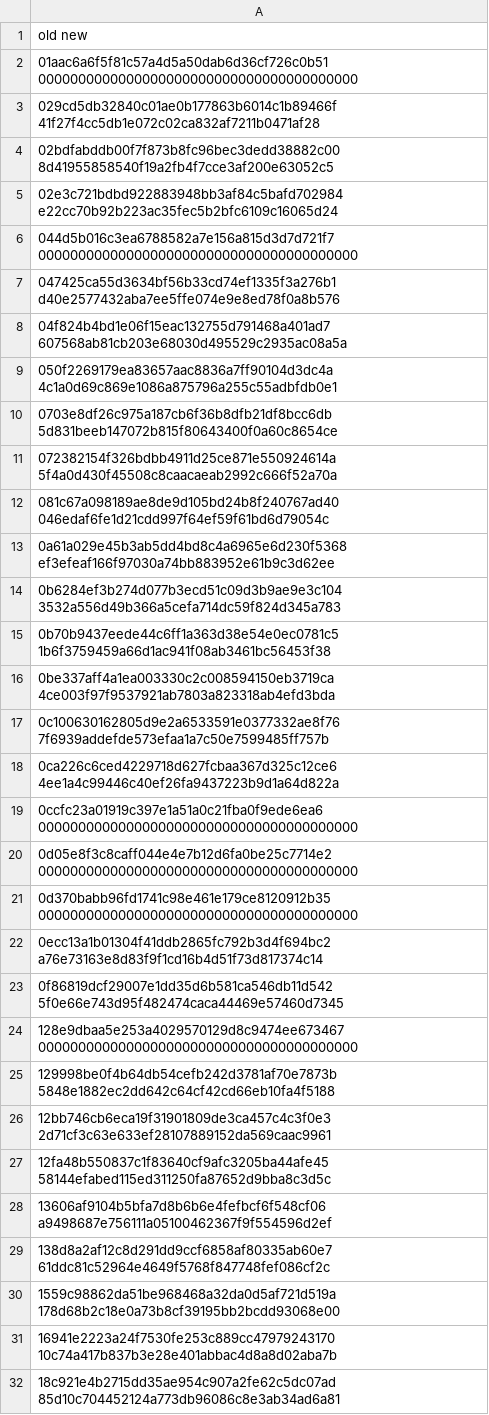
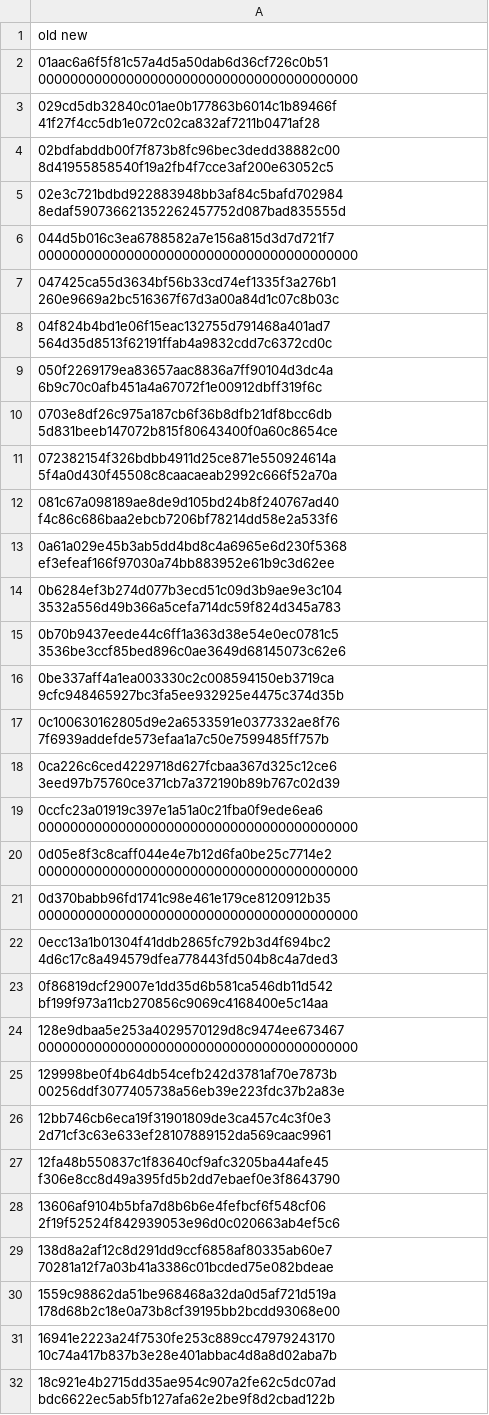
Before and after one commit to nisavid/provingkit, a TSV file: release/provingkit/agents-commit-map.tsv, drawn as a sheet; only a part is shown; the diff covers the shown part only.

```diff
--- a/release/provingkit/agents-commit-map.tsv
+++ b/release/provingkit/agents-commit-map.tsv
@@ -4,16 +4,16 @@ old                                      new
 02bdfabddb00f7f873b8fc96bec3dedd38882c00 8d41955858540f19a2fb4f7cce3af200e63052c5
-02e3c721bdbd922883948bb3af84c5bafd702984 e22cc70b92b223ac35fec5b2bfc6109c16065d24
+02e3c721bdbd922883948bb3af84c5bafd702984 8edaf590736621352262457752d087bad835555d
 044d5b016c3ea6788582a7e156a815d3d7d721f7 0000000000000000000000000000000000000000
-047425ca55d3634bf56b33cd74ef1335f3a276b1 d40e2577432aba7ee5ffe074e9e8ed78f0a8b576
-04f824b4bd1e06f15eac132755d791468a401ad7 607568ab81cb203e68030d495529c2935ac08a5a
-050f2269179ea83657aac8836a7ff90104d3dc4a 4c1a0d69c869e1086a875796a255c55adbfdb0e1
+047425ca55d3634bf56b33cd74ef1335f3a276b1 260e9669a2bc516367f67d3a00a84d1c07c8b03c
+04f824b4bd1e06f15eac132755d791468a401ad7 564d35d8513f62191ffab4a9832cdd7c6372cd0c
+050f2269179ea83657aac8836a7ff90104d3dc4a 6b9c70c0afb451a4a67072f1e00912dbff319f6c
 0703e8df26c975a187cb6f36b8dfb21df8bcc6db 5d831beeb147072b815f80643400f0a60c8654ce
 072382154f326bdbb4911d25ce871e550924614a 5f4a0d430f45508c8caacaeab2992c666f52a70a
-081c67a098189ae8de9d105bd24b8f240767ad40 046edaf6fe1d21cdd997f64ef59f61bd6d79054c
+081c67a098189ae8de9d105bd24b8f240767ad40 f4c86c686baa2ebcb7206bf78214dd58e2a533f6
 0a61a029e45b3ab5dd4bd8c4a6965e6d230f5368 ef3efeaf166f97030a74bb883952e61b9c3d62ee
 0b6284ef3b274d077b3ecd51c09d3b9ae9e3c104 3532a556d49b366a5cefa714dc59f824d345a783
-0b70b9437eede44c6ff1a363d38e54e0ec0781c5 1b6f3759459a66d1ac941f08ab3461bc56453f38
-0be337aff4a1ea003330c2c008594150eb3719ca 4ce003f97f9537921ab7803a823318ab4efd3bda
+0b70b9437eede44c6ff1a363d38e54e0ec0781c5 3536be3ccf85bed896c0ae3649d68145073c62e6
+0be337aff4a1ea003330c2c008594150eb3719ca 9cfc948465927bc3fa5ee932925e4475c374d35b
 0c100630162805d9e2a6533591e0377332ae8f76 7f6939addefde573efaa1a7c50e7599485ff757b
-0ca226c6ced4229718d627fcbaa367d325c12ce6 4ee1a4c99446c40ef26fa9437223b9d1a64d822a
+0ca226c6ced4229718d627fcbaa367d325c12ce6 3eed97b75760ce371cb7a372190b89b767c02d39
 0ccfc23a01919c397e1a51a0c21fba0f9ede6ea6 0000000000000000000000000000000000000000
@@ -21,12 +21,12 @@ old                                      new
 0d370babb96fd1741c98e461e179ce8120912b35 0000000000000000000000000000000000000000
-0ecc13a1b01304f41ddb2865fc792b3d4f694bc2 a76e73163e8d83f9f1cd16b4d51f73d817374c14
-0f86819dcf29007e1dd35d6b581ca546db11d542 5f0e66e743d95f482474caca44469e57460d7345
+0ecc13a1b01304f41ddb2865fc792b3d4f694bc2 4d6c17c8a494579dfea778443fd504b8c4a7ded3
+0f86819dcf29007e1dd35d6b581ca546db11d542 bf199f973a11cb270856c9069c4168400e5c14aa
 128e9dbaa5e253a4029570129d8c9474ee673467 0000000000000000000000000000000000000000
-129998be0f4b64db54cefb242d3781af70e7873b 5848e1882ec2dd642c64cf42cd66eb10fa4f5188
+129998be0f4b64db54cefb242d3781af70e7873b 00256ddf3077405738a56eb39e223fdc37b2a83e
 12bb746cb6eca19f31901809de3ca457c4c3f0e3 2d71cf3c63e633ef28107889152da569caac9961
-12fa48b550837c1f83640cf9afc3205ba44afe45 58144efabed115ed311250fa87652d9bba8c3d5c
-13606af9104b5bfa7d8b6b6e4fefbcf6f548cf06 a9498687e756111a05100462367f9f554596d2ef
-138d8a2af12c8d291dd9ccf6858af80335ab60e7 61ddc81c52964e4649f5768f847748fef086cf2c
+12fa48b550837c1f83640cf9afc3205ba44afe45 f306e8cc8d49a395fd5b2dd7ebaef0e3f8643790
+13606af9104b5bfa7d8b6b6e4fefbcf6f548cf06 2f19f52524f842939053e96d0c020663ab4ef5c6
+138d8a2af12c8d291dd9ccf6858af80335ab60e7 70281a12f7a03b41a3386c01bcded75e082bdeae
 1559c98862da51be968468a32da0d5af721d519a 178d68b2c18e0a73b8cf39195bb2bcdd93068e00
 16941e2223a24f7530fe253c889cc47979243170 10c74a417b837b3e28e401abbac4d8a8d02aba7b
-18c921e4b2715dd35ae954c907a2fe62c5dc07ad 85d10c704452124a773db96086c8e3ab34ad6a81
+18c921e4b2715dd35ae954c907a2fe62c5dc07ad bdc6622ec5ab5fb127afa62e2be9f8d2cbad122b
```
Also changed, not shown: 119 edited cells elsewhere in this file, 4 other files.
